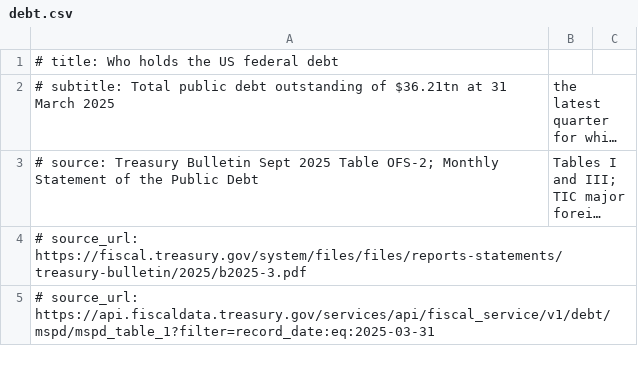
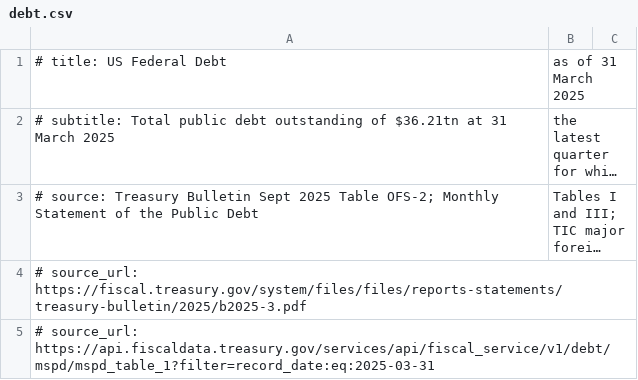
Before and after one commit to jjmargolis/Skills, a CSV file: charts/federal-debt-holders/debt.csv, drawn as a sheet; only a part is shown; long unchanged cells end in …; removed rows and columns are numbered as before the commit, all else as after; the diff names each change by its address in the sheet, - before the commit and + after, or states it on an @@ line.

```diff
--- a/charts/federal-debt-holders/debt.csv
+++ b/charts/federal-debt-holders/debt.csv
-row 1: # title: Who holds the US federal debt
+row 1: # title: US Federal Debt | as of 31 March 2025
```
Also changed, not shown: charts/federal-budget-fy2025/budget.csv, 4 other files.
